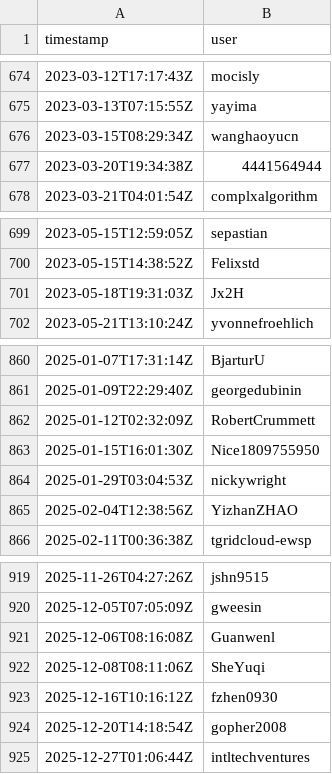
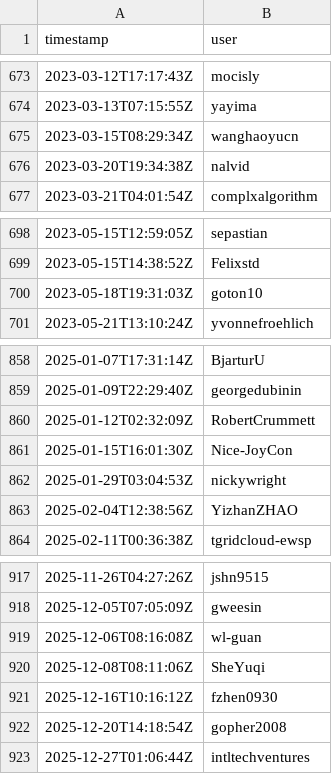
Before and after one commit to GenericMappingTools/pygmt-paper-figures, a CSV file: star_history_github_gmt.csv, drawn as a sheet; only a part is shown, gaps mark what is left out; the diff covers the shown part only.

```diff
--- a/star_history_github_gmt.csv
+++ b/star_history_github_gmt.csv
@@ -676,3 +675,3 @@ timestamp,user
 2023-03-15T08:29:34Z,wanghaoyucn
-2023-03-20T19:34:38Z,4441564944
+2023-03-20T19:34:38Z,nalvid
 2023-03-21T04:01:54Z,complxalgorithm
@@ -700,3 +699,3 @@ timestamp,user
 2023-05-15T14:38:52Z,Felixstd
-2023-05-18T19:31:03Z,Jx2H
+2023-05-18T19:31:03Z,goton10
 2023-05-21T13:10:24Z,yvonnefroehlich
@@ -862,3 +860,3 @@ timestamp,user
 2025-01-12T02:32:09Z,RobertCrummett
-2025-01-15T16:01:30Z,Nice1809755950
+2025-01-15T16:01:30Z,Nice-JoyCon
 2025-01-29T03:04:53Z,nickywright
@@ -920,3 +918,3 @@ timestamp,user
 2025-12-05T07:05:09Z,gweesin
-2025-12-06T08:16:08Z,Guanwenl
+2025-12-06T08:16:08Z,wl-guan
 2025-12-08T08:11:06Z,SheYuqi
```
Also changed, not shown: 14 added rows, 11 removed rows and 3 edited cells elsewhere in this file, star_history_github_gmt.jl.csv, star_history_github_gmtmex.csv, 1 other file.
